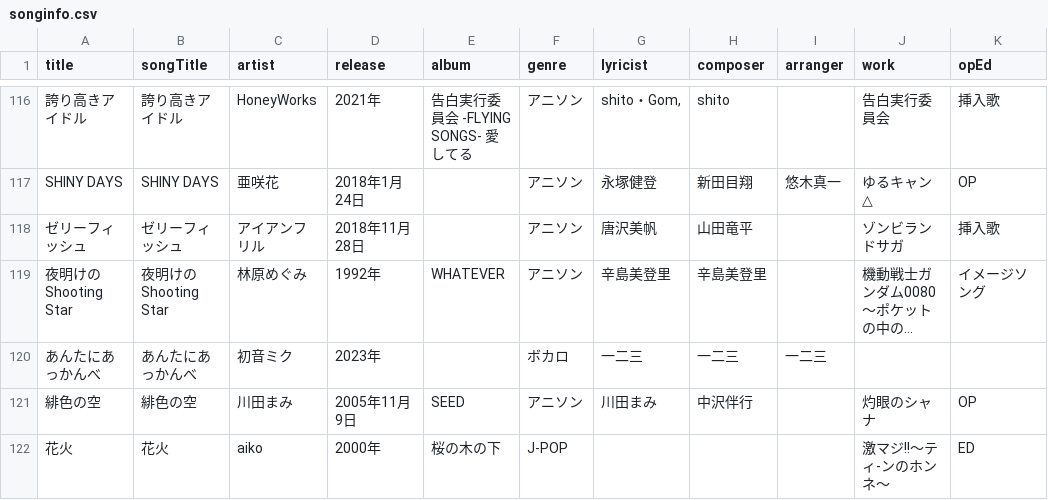
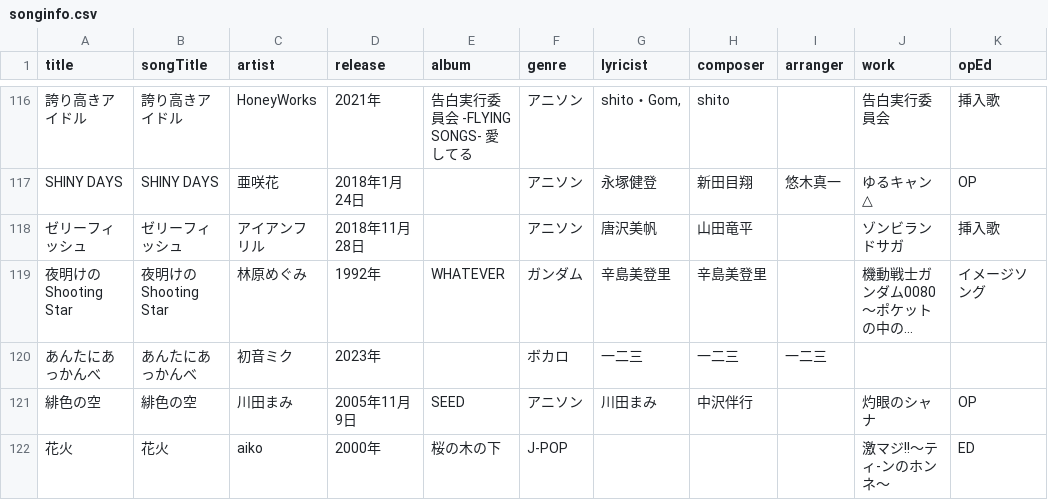
Before and after one commit to katsu1101/song-list-reshra-hanamaki, a CSV file: docs/songinfo.csv, drawn as a sheet; only a part is shown, gaps mark what is left out; long unchanged cells end in …; the diff names each change by its address in the sheet, - before the commit and + after, or states it on an @@ line.

```diff
--- a/docs/songinfo.csv
+++ b/docs/songinfo.csv
-F119 (genre): アニソン
+F119 (genre): ガンダム
```
Also changed, not shown: 2 other files.
